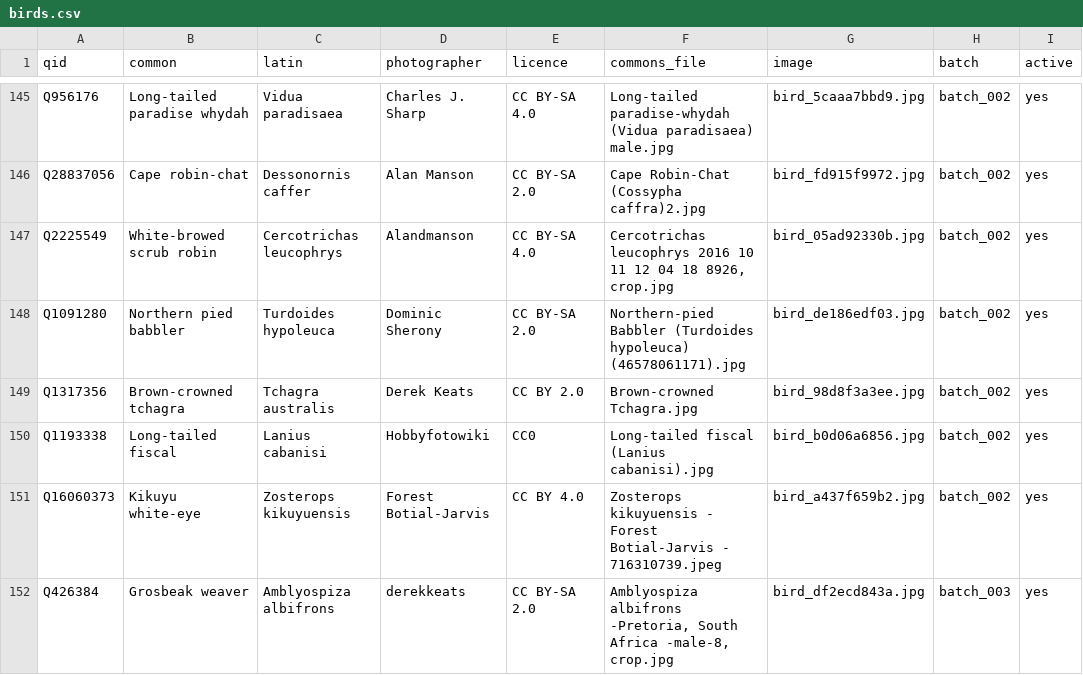
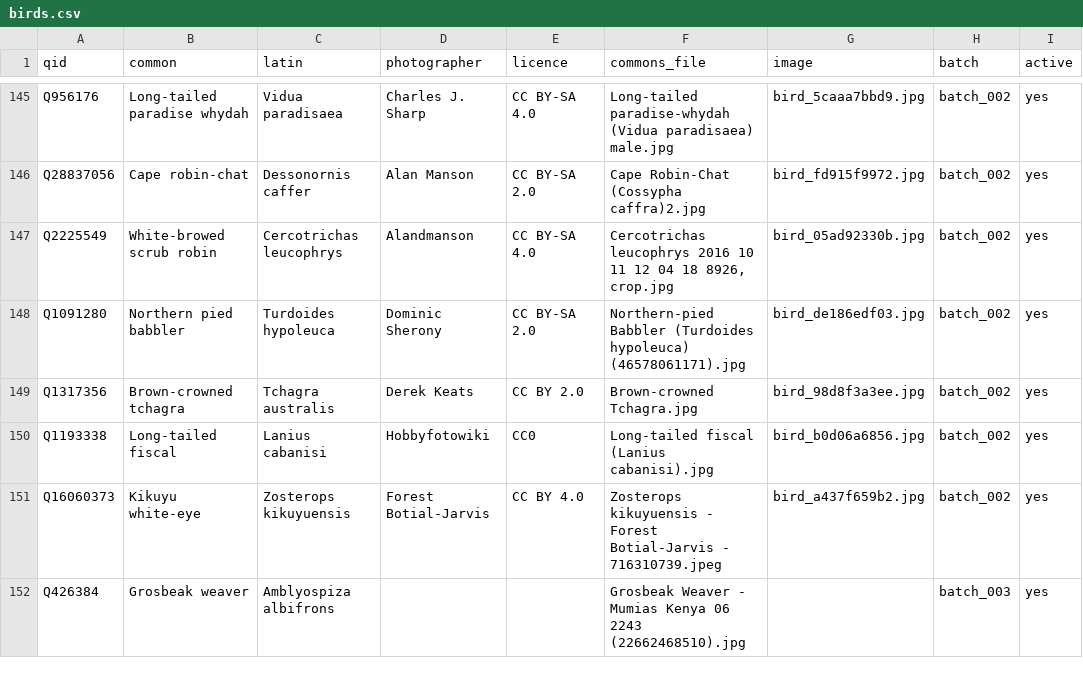
Before and after one commit to alxmjo/birds-kenya, a CSV file: birds.csv, drawn as a sheet; only a part is shown, gaps mark what is left out; the diff names each change by its address in the sheet, - before the commit and + after, or states it on an @@ line.

```diff
--- a/birds.csv
+++ b/birds.csv
-D152 (photographer): derekkeats
+D152 (photographer): (empty)
-E152 (licence): CC BY-SA 2.0
+E152 (licence): (empty)
-F152 (commons_file): Amblyospiza albifrons -Pretoria, South Africa -male-8, crop.jpg
+F152 (commons_file): Grosbeak Weaver - Mumias Kenya 06 2243 (22662468510).jpg
-G152 (image): bird_df2ecd843a.jpg
+G152 (image): (empty)
```
Also changed, not shown: 1 other file.
